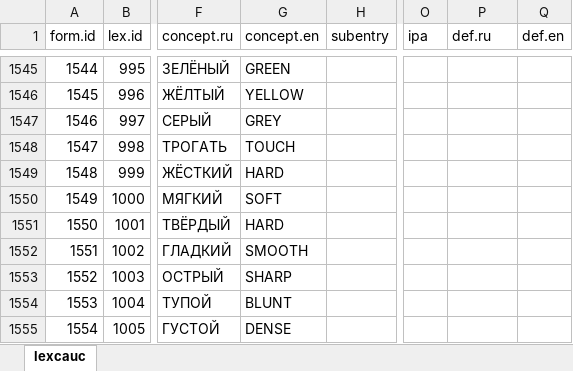
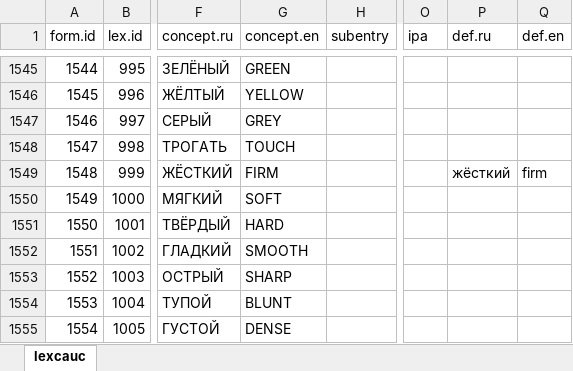
Before and after one commit to lexcauc/lexcauc-db, an Excel workbook: lists/zilo.xlsx, sheet lexcauc, drawn as a sheet; only a part is shown, gaps mark what is left out; values as stored, in another font and other column widths than the file's, no borders; charts and pictures and conditional formats not drawn; the diff names each change by its address in the sheet, - before the commit and + after, or states it on an @@ line.

```diff
--- a/lists/zilo.xlsx (sheet lexcauc)
+++ b/lists/zilo.xlsx (sheet lexcauc)
-G1549 (concept.en): HARD
+G1549 (concept.en): FIRM
-P1549 (def.ru): (empty)
+P1549 (def.ru): жёсткий
-Q1549 (def.en): (empty)
+Q1549 (def.en): firm
```
Also changed, not shown: lists/avar.xlsx, lists/itsari.xlsx, 1 other file.
